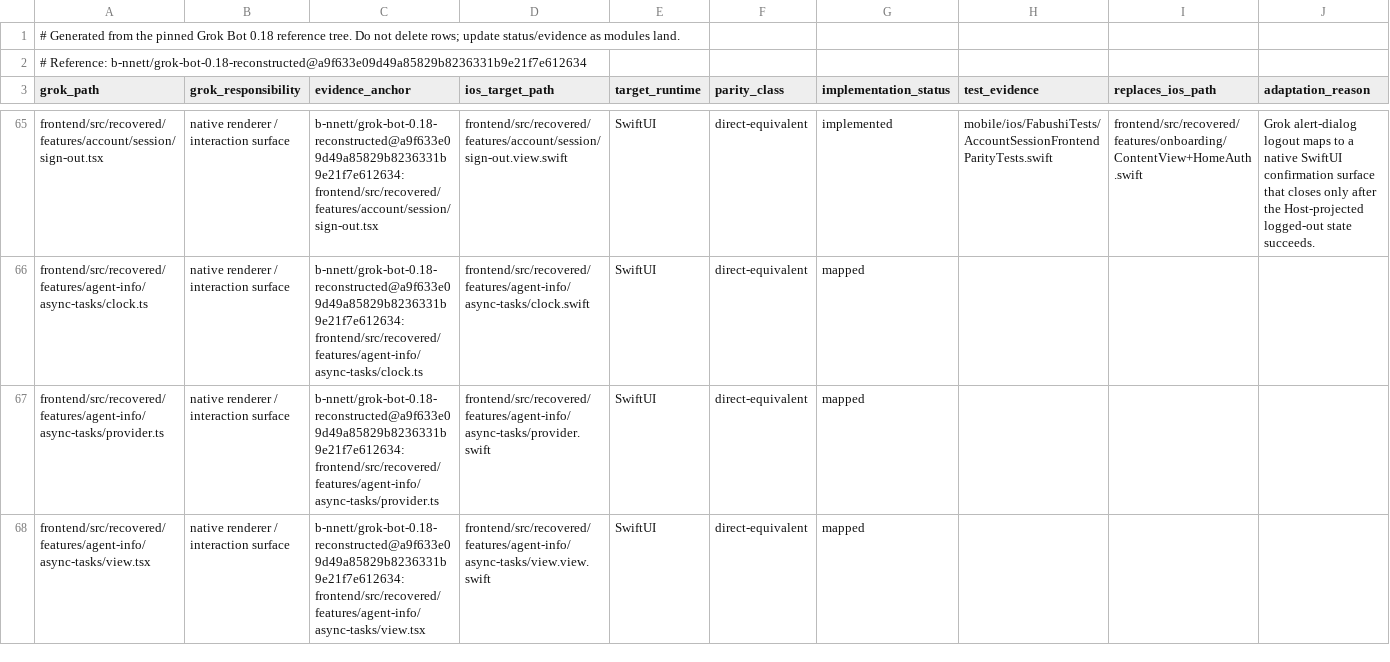
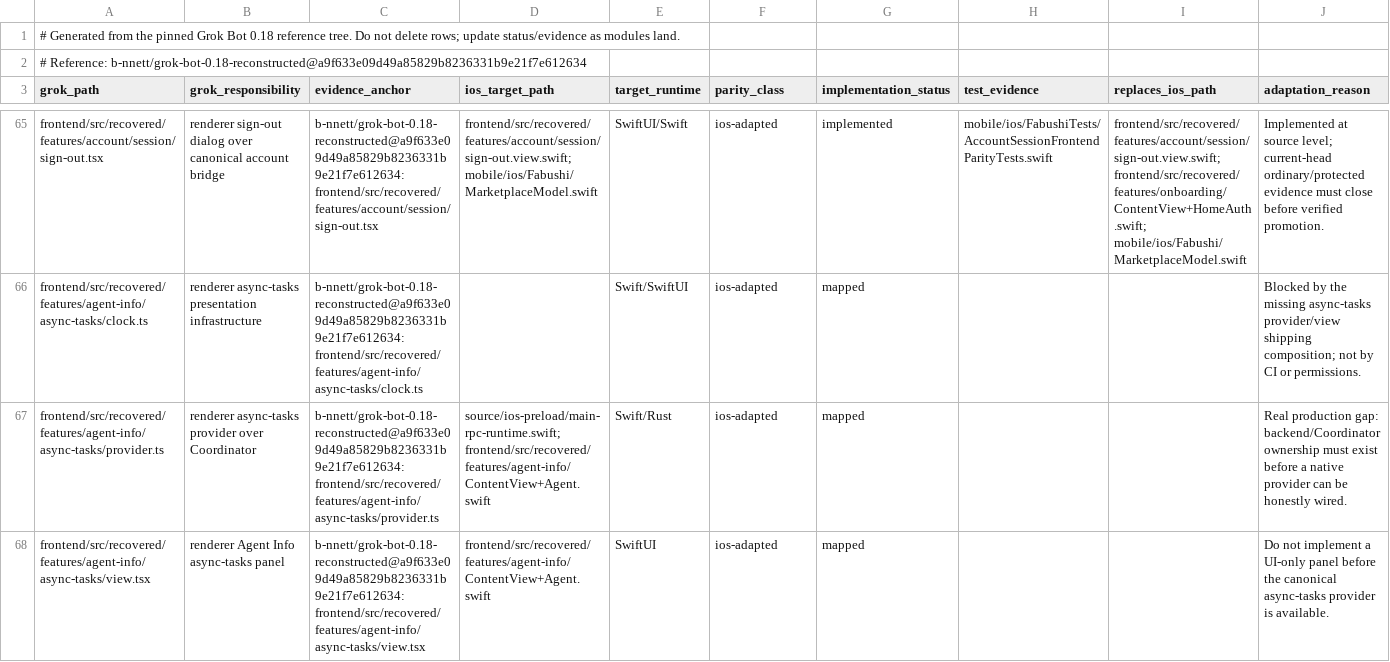
Before and after one commit to fabushi-ios/fabushi-ios, a CSV file: docs/parity/grok-bot-0.18-ios-parity-ledger.csv, drawn as a sheet; only a part is shown, gaps mark what is left out; the diff covers the shown part only; the diff names each change by its address in the sheet, - before the commit and + after, or states it on an @@ line.

Commit message:
fix(ios): compile access cover and advance parity audit

```diff
--- a/docs/parity/grok-bot-0.18-ios-parity-ledger.csv
+++ b/docs/parity/grok-bot-0.18-ios-parity-ledger.csv
-B65 (grok_responsibility): native renderer / interaction surface
+B65 (grok_responsibility): renderer sign-out dialog over canonical account bridge
-D65 (ios_target_path): frontend/src/recovered/features/account/session/sign-out.view.swift
+D65 (ios_target_path): frontend/src/recovered/features/account/session/sign-out.view.swift; mobile/ios/Fabushi/MarketplaceModel.swift
-E65 (target_runtime): SwiftUI
+E65 (target_runtime): SwiftUI/Swift
-F65:F68 (parity_class): direct-equivalent
+F65:F68 (parity_class): ios-adapted
-I65 (replaces_ios_path): frontend/src/recovered/features/onboarding/ContentView+HomeAuth.swift
+I65 (replaces_ios_path): frontend/src/recovered/features/account/session/sign-out.view.swift; frontend/src/recovered/features/onboarding/ContentView+HomeAuth.swift; mobile/ios/Fabushi/MarketplaceModel.swift
-J65 (adaptation_reason): Grok alert-dialog logout maps to a native SwiftUI confirmation surface that closes only after the Host-projected logged-out state succeeds.
+J65 (adaptation_reason): Implemented at source level; current-head ordinary/protected evidence must close before verified promotion.
-B66 (grok_responsibility): native renderer / interaction surface
+B66 (grok_responsibility): renderer async-tasks presentation infrastructure
-D66 (ios_target_path): frontend/src/recovered/features/agent-info/async-tasks/clock.swift
+D66 (ios_target_path): (empty)
-E66 (target_runtime): SwiftUI
+E66 (target_runtime): Swift/SwiftUI
-J66 (adaptation_reason): (empty)
+J66 (adaptation_reason): Blocked by the missing async-tasks provider/view shipping composition; not by CI or permissions.
-B67 (grok_responsibility): native renderer / interaction surface
+B67 (grok_responsibility): renderer async-tasks provider over Coordinator
-D67 (ios_target_path): frontend/src/recovered/features/agent-info/async-tasks/provider.swift
+D67 (ios_target_path): source/ios-preload/main-rpc-runtime.swift; frontend/src/recovered/features/agent-info/ContentView+Agent.swift
-E67 (target_runtime): SwiftUI
+E67 (target_runtime): Swift/Rust
-J67 (adaptation_reason): (empty)
+J67 (adaptation_reason): Real production gap: backend/Coordinator ownership must exist before a native provider can be honestly wired.
-B68 (grok_responsibility): native renderer / interaction surface
+B68 (grok_responsibility): renderer Agent Info async-tasks panel
-D68 (ios_target_path): frontend/src/recovered/features/agent-info/async-tasks/view.view.swift
+D68 (ios_target_path): frontend/src/recovered/features/agent-info/ContentView+Agent.swift
-J68 (adaptation_reason): (empty)
+J68 (adaptation_reason): Do not implement a UI-only panel before the canonical async-tasks provider is available.
```
Also changed, not shown: 71 edited cells elsewhere in this file, 3 other files.
